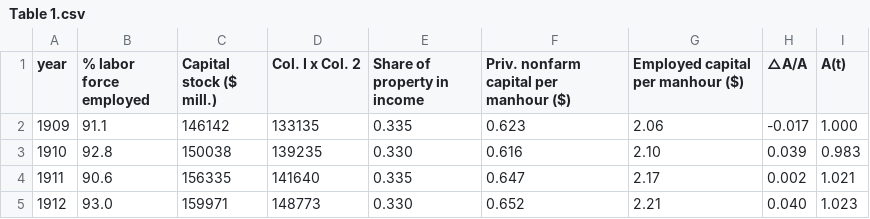
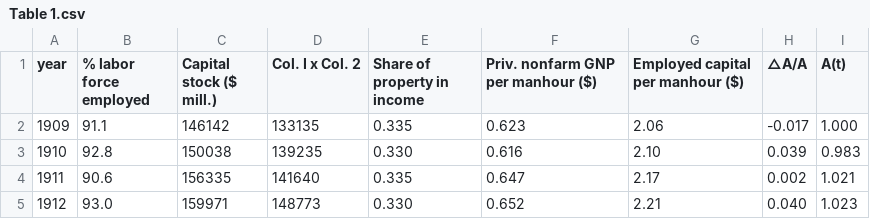
Before and after one commit to KevinDiaz01/Table, a CSV file: Table 1.csv, drawn as a sheet; only a part is shown.

Commit message:
Update Table 1.csv

```diff
--- a/Table 1.csv
+++ b/Table 1.csv
@@ -1,2 +1,2 @@
-year,% labor force employed,Capital stock ($ mill.),Col. I x Col. 2,Share of property in income,Priv. nonfarm capital per manhour ($),Employed capital per manhour ($),△A/A,A(t)
+year,% labor force employed,Capital stock ($ mill.),Col. I x Col. 2,Share of property in income,Priv. nonfarm GNP per manhour ($),Employed capital per manhour ($),△A/A,A(t)
 1909,91.1,146142,133135,0.335,0.623,2.06,-0.017,1.000
```
